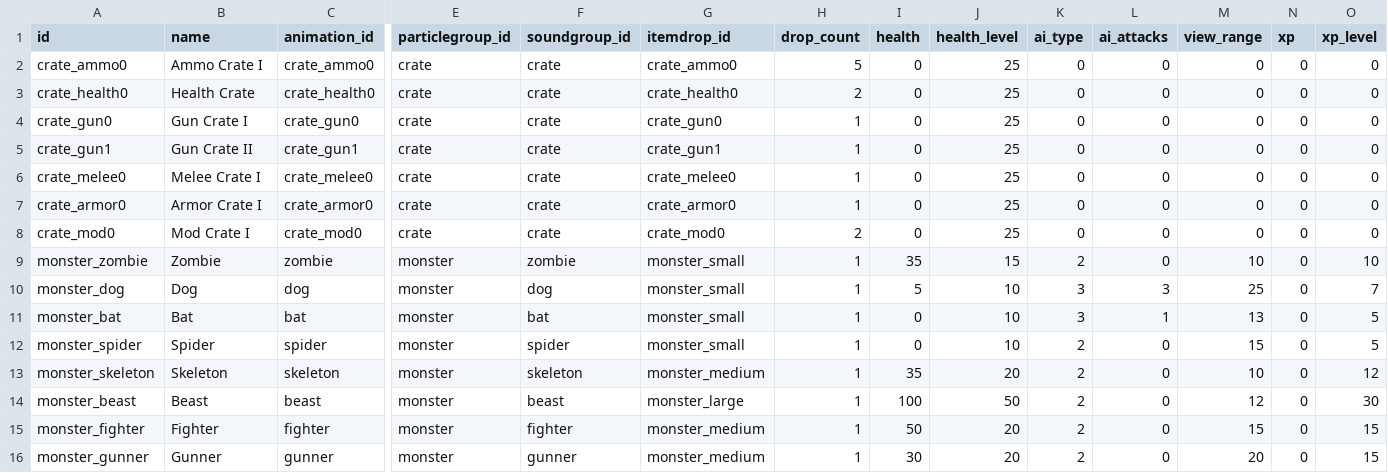
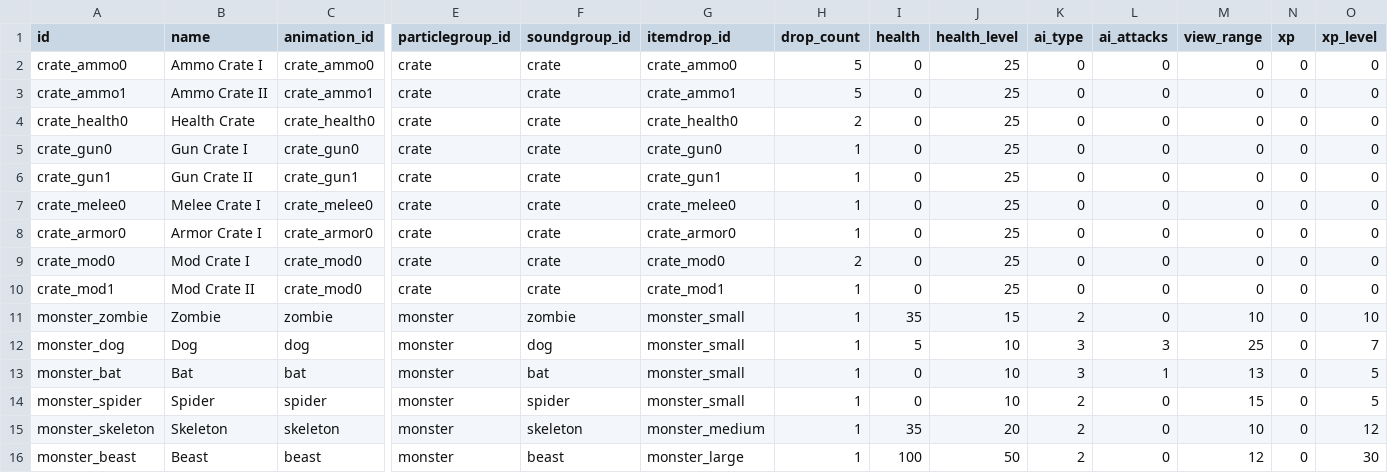
Before and after one commit to ololoken/emptyclip, a TSV file: working/tables/monsters.tsv, drawn as a sheet; only a part is shown, gaps mark what is left out; the shorter side is filled out with more unchanged rows; rows hold the shown columns only; the diff names each change by its address in the sheet, - before the commit and + after, or states it on an @@ line.

Commit message:
update maps with new crates

```diff
--- a/working/tables/monsters.tsv
+++ b/working/tables/monsters.tsv
+row 3: crate_ammo1 | Ammo Crate II | crate_ammo1 | crate | crate | crate_ammo1 | 5 | 0 | 25 | 0 | 0 | 0 | 0 | 0
+row 10: crate_mod1 | Mod Crate II | crate_mod0 | crate | crate | crate_mod1 | 1 | 0 | 25 | 0 | 0 | 0 | 0 | 0
```
Also changed, not shown: working/tables/animations.tsv, working/tables/itemdrops.tsv, 7 other files.
